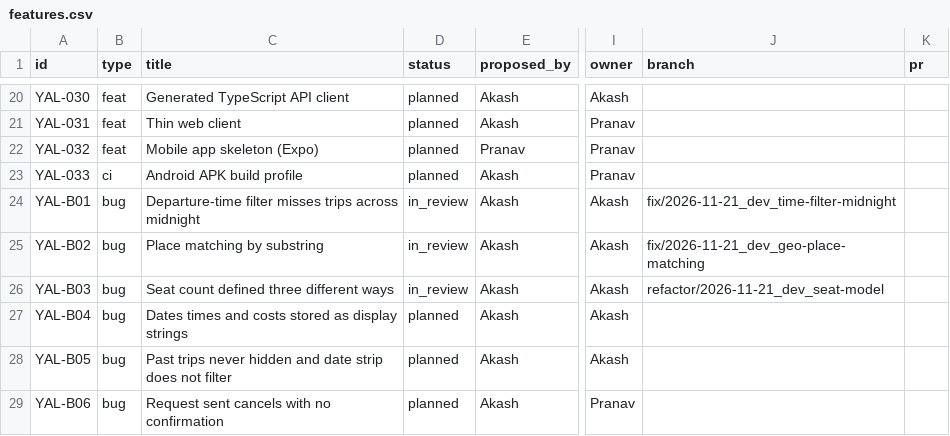
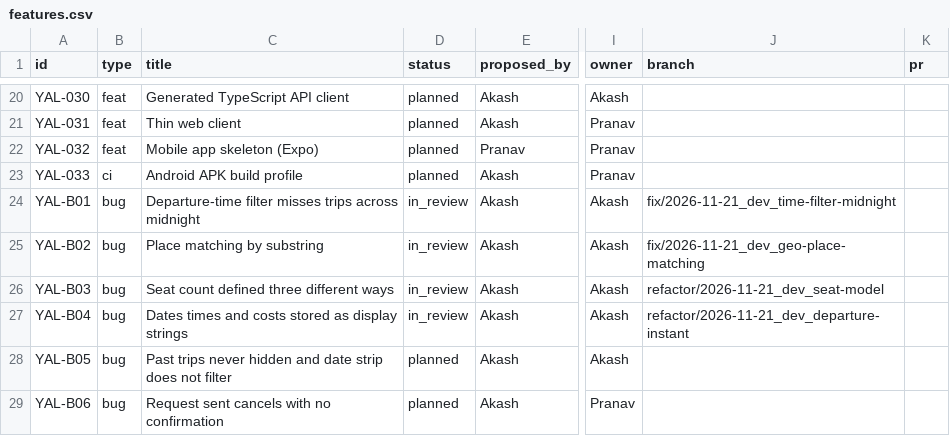
Before and after one commit to Pranav-Rathod-10/YALLA, a CSV file: docs/tracker/features.csv, drawn as a sheet; only a part is shown, gaps mark what is left out; the diff names each change by its address in the sheet, - before the commit and + after, or states it on an @@ line.

Commit message:
docs: track YAL-B04 in tracker and changelog

```diff
--- a/docs/tracker/features.csv
+++ b/docs/tracker/features.csv
-D27 (status): planned
+D27 (status): in_review
-J27 (branch): (empty)
+J27 (branch): refactor/2026-11-21_dev_departure-instant
```
Also changed, not shown: 1 other file.
